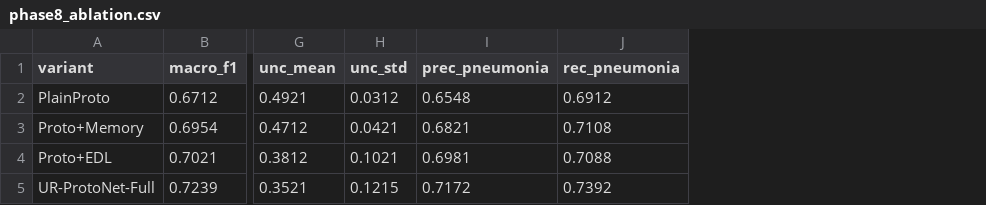
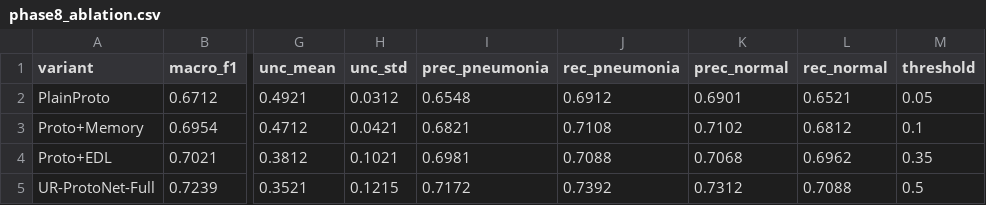
Before and after one commit to ABRUBAB/UR-ProtoNet, a CSV file: results/phase8_ablation.csv, drawn as a sheet; only a part is shown, gaps mark what is left out; the diff names each change by its address in the sheet, - before the commit and + after, or states it on an @@ line.

Commit message:
fix: Align inference pipeline, bundle Stage I pretrained weights, correct sample pneumonia artifact, and update clinical triage calibration

```diff
--- a/results/phase8_ablation.csv
+++ b/results/phase8_ablation.csv
+column K (prec_normal), rows 2-5: 0.6901 | 0.7102 | 0.7068 | 0.7312
+column L (rec_normal), rows 2-5: 0.6521 | 0.6812 | 0.6962 | 0.7088
+column M (threshold), rows 2-5: 0.05 | 0.1 | 0.35 | 0.5
```
Also changed, not shown: results/phase6_abstention_chexpert.csv, results/phase6_abstention_cxr_val.csv, 16 other files.
